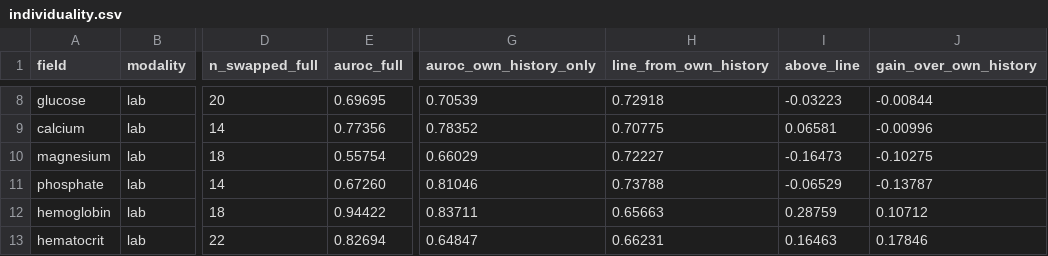
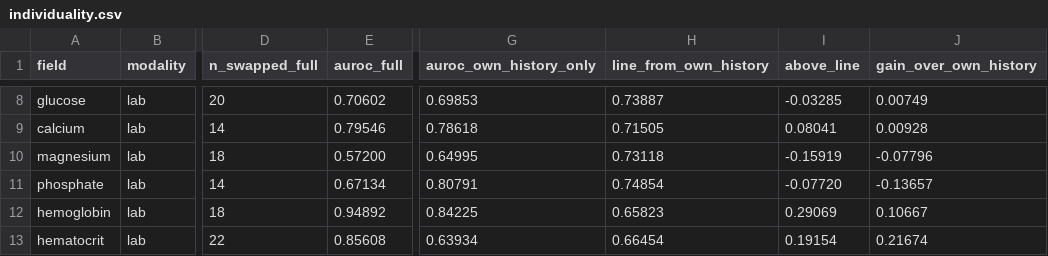
Before and after one commit to Jkovv/budgeted-crossmodal-plausibility, a CSV file: results/tables/individuality.csv, drawn as a sheet; only a part is shown, gaps mark what is left out; the diff covers the shown part only; the diff names each change by its address in the sheet, - before the commit and + after, or states it on an @@ line.

```diff
--- a/results/tables/individuality.csv
+++ b/results/tables/individuality.csv
-E8 (auroc_full): 0.69695
+E8 (auroc_full): 0.70602
-G8 (auroc_own_history_only): 0.70539
+G8 (auroc_own_history_only): 0.69853
-H8 (line_from_own_history): 0.72918
+H8 (line_from_own_history): 0.73887
-I8 (above_line): -0.03223
+I8 (above_line): -0.03285
-J8 (gain_over_own_history): -0.00844
+J8 (gain_over_own_history): 0.00749
-E9 (auroc_full): 0.77356
+E9 (auroc_full): 0.79546
-G9 (auroc_own_history_only): 0.78352
+G9 (auroc_own_history_only): 0.78618
-H9 (line_from_own_history): 0.70775
+H9 (line_from_own_history): 0.71505
-I9 (above_line): 0.06581
+I9 (above_line): 0.08041
-J9 (gain_over_own_history): -0.00996
+J9 (gain_over_own_history): 0.00928
-E10 (auroc_full): 0.55754
+E10 (auroc_full): 0.57200
-G10 (auroc_own_history_only): 0.66029
+G10 (auroc_own_history_only): 0.64995
-H10 (line_from_own_history): 0.72227
+H10 (line_from_own_history): 0.73118
-I10 (above_line): -0.16473
+I10 (above_line): -0.15919
-J10 (gain_over_own_history): -0.10275
+J10 (gain_over_own_history): -0.07796
-E11 (auroc_full): 0.67260
+E11 (auroc_full): 0.67134
-G11 (auroc_own_history_only): 0.81046
+G11 (auroc_own_history_only): 0.80791
-H11 (line_from_own_history): 0.73788
+H11 (line_from_own_history): 0.74854
-I11 (above_line): -0.06529
+I11 (above_line): -0.07720
-J11 (gain_over_own_history): -0.13787
+J11 (gain_over_own_history): -0.13657
-E12 (auroc_full): 0.94422
+E12 (auroc_full): 0.94892
-G12 (auroc_own_history_only): 0.83711
+G12 (auroc_own_history_only): 0.84225
-H12 (line_from_own_history): 0.65663
+H12 (line_from_own_history): 0.65823
-I12 (above_line): 0.28759
+I12 (above_line): 0.29069
-J12 (gain_over_own_history): 0.10712
+J12 (gain_over_own_history): 0.10667
-E13 (auroc_full): 0.82694
+E13 (auroc_full): 0.85608
-G13 (auroc_own_history_only): 0.64847
+G13 (auroc_own_history_only): 0.63934
-H13 (line_from_own_history): 0.66231
+H13 (line_from_own_history): 0.66454
-I13 (above_line): 0.16463
+I13 (above_line): 0.19154
-J13 (gain_over_own_history): 0.17846
+J13 (gain_over_own_history): 0.21674
```
Also changed, not shown: 80 edited cells elsewhere in this file, results/tables/ablation.csv, results/tables/budget_metrics.csv, 21 other files.
